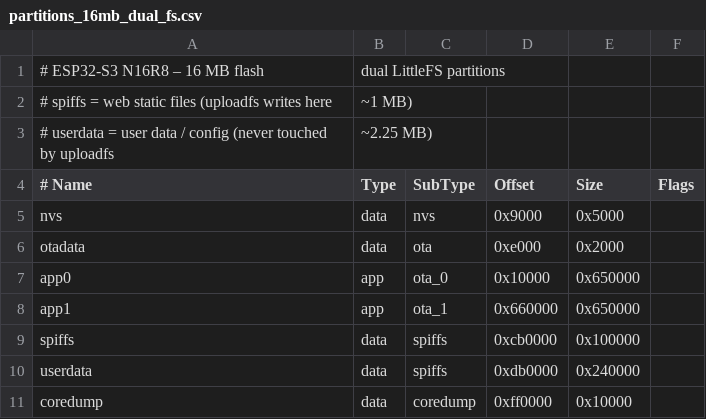
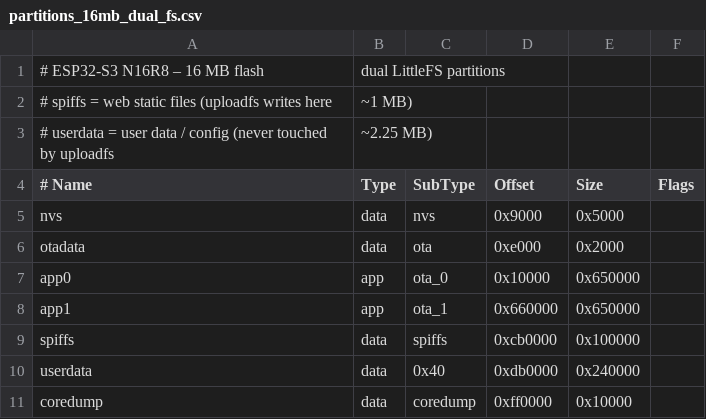
Before and after one commit to Zendonir/ESP32_Lebensmittel_BT_Scanner, a CSV file: partitions_16mb_dual_fs.csv, drawn as a sheet.

```diff
--- a/partitions_16mb_dual_fs.csv
+++ b/partitions_16mb_dual_fs.csv
@@ -9,3 +9,3 @@ app1,       app,  ota_1,    0x660000, 0x650000,
 spiffs,     data, spiffs,   0xcb0000, 0x100000,
-userdata,   data, spiffs,   0xdb0000, 0x240000,
+userdata,   data, 0x40,     0xdb0000, 0x240000,
 coredump,   data, coredump, 0xff0000, 0x10000,
```
Also changed, not shown: 1 other file.
